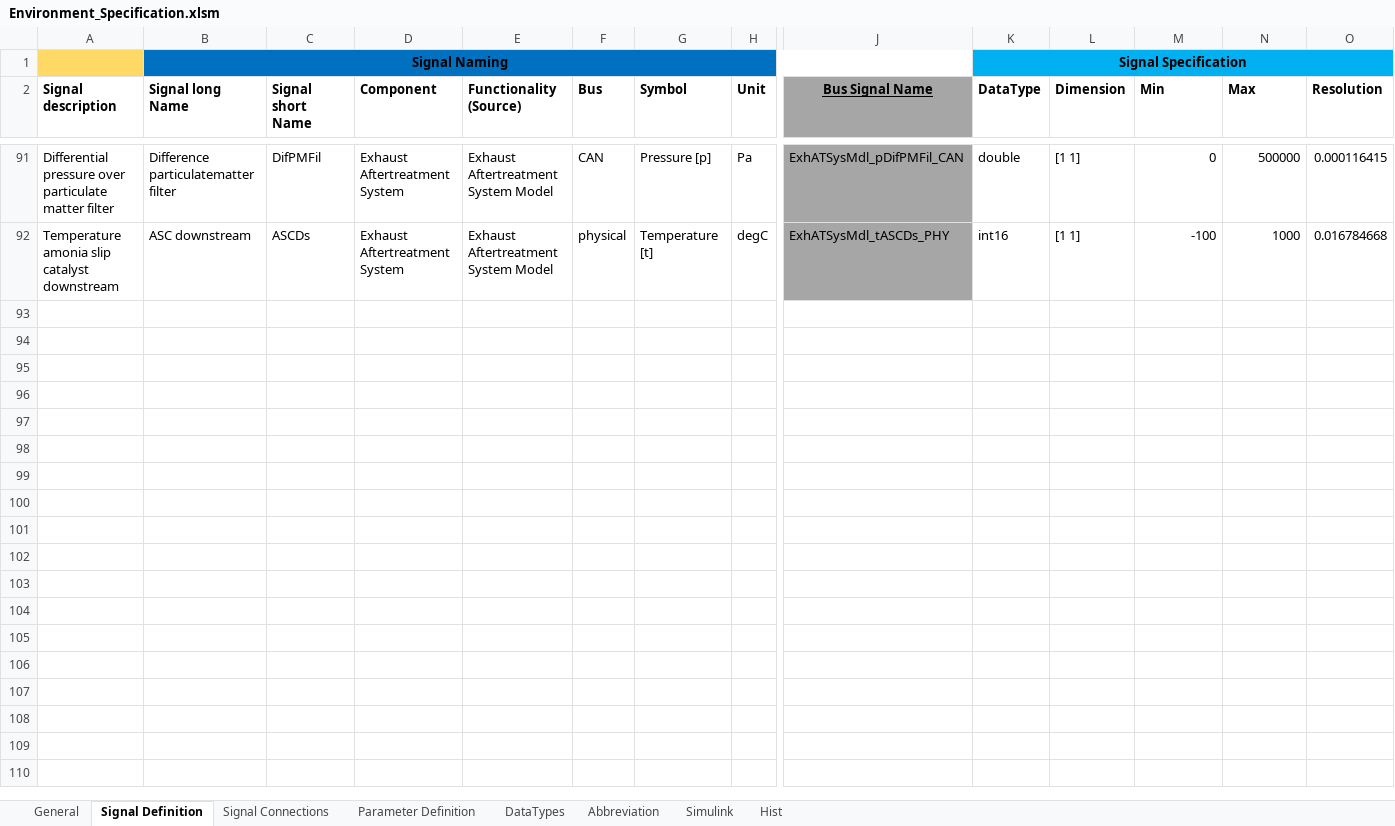
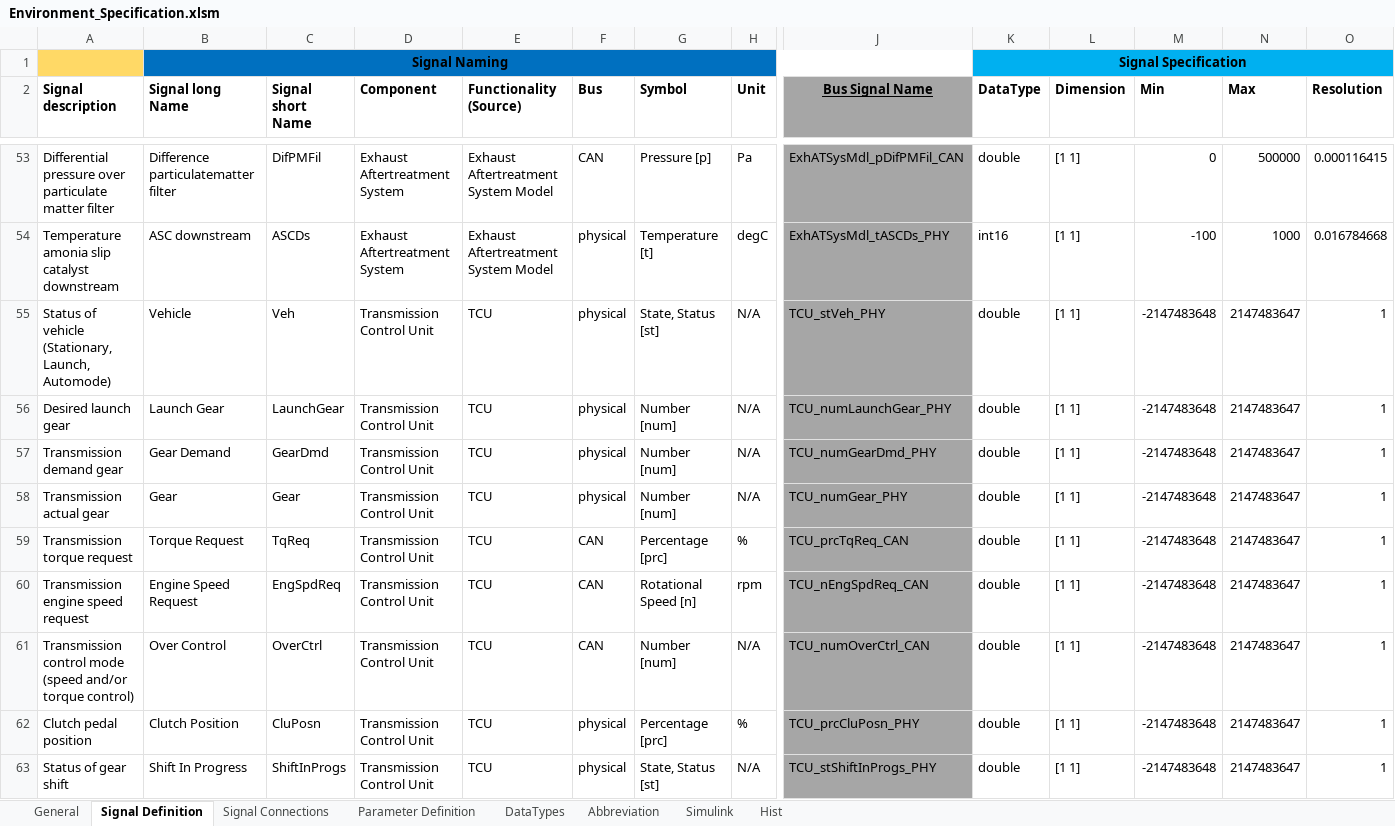
Before and after one commit to eozatay/optitruck_simulator, an Excel workbook: Environment_Specification.xlsm, sheet Signal Definition, drawn as a sheet; only a part is shown, gaps mark what is left out; values as stored, in another font and other column widths than the file's, no borders; charts and pictures not drawn; rows hold the shown columns only; the diff covers the shown part only; the diff names each change by its address in the sheet, - before the commit and + after, or states it on an @@ line.

Commit message:
Gear Number is assigned as input to vehicle longitudinal model

```diff
--- a/Environment_Specification.xlsm (sheet Signal Definition)
+++ b/Environment_Specification.xlsm (sheet Signal Definition)
+row 55: Status of vehicle (Stationary, Launch, Automode) | Vehicle | Veh | Transmission Control Unit | TCU | physical | State, Status [st] | N/A | TCU_stVeh_PHY | double | [1 1] | -2147483648 | 2147483647 | 1
+row 56: Desired launch gear | Launch Gear | LaunchGear | Transmission Control Unit | TCU | physical | Number [num] | N/A | TCU_numLaunchGear_PHY | double | [1 1] | -2147483648 | 2147483647 | 1
+row 57: Transmission demand gear | Gear Demand | GearDmd | Transmission Control Unit | TCU | physical | Number [num] | N/A | TCU_numGearDmd_PHY | double | [1 1] | -2147483648 | 2147483647 | 1
+row 58: Transmission actual gear | Gear | Gear | Transmission Control Unit | TCU | physical | Number [num] | N/A | TCU_numGear_PHY | double | [1 1] | -2147483648 | 2147483647 | 1
+row 59: Transmission torque request | Torque Request | TqReq | Transmission Control Unit | TCU | CAN | Percentage [prc] | % | TCU_prcTqReq_CAN | double | [1 1] | -2147483648 | 2147483647 | 1
+row 60: Transmission engine speed request | Engine Speed Request | EngSpdReq | Transmission Control Unit | TCU | CAN | Rotational Speed [n] | rpm | TCU_nEngSpdReq_CAN | double | [1 1] | -2147483648 | 2147483647 | 1
+row 61: Transmission control mode (speed and/or torque control) | Over Control | OverCtrl | Transmission Control Unit | TCU | CAN | Number [num] | N/A | TCU_numOverCtrl_CAN | double | [1 1] | -2147483648 | 2147483647 | 1
+row 62: Clutch pedal position | Clutch Position | CluPosn | Transmission Control Unit | TCU | physical | Percentage [prc] | % | TCU_prcCluPosn_PHY | double | [1 1] | -2147483648 | 2147483647 | 1
+row 63: Status of gear shift | Shift In Progress | ShiftInProgs | Transmission Control Unit | TCU | physical | State, Status [st] | N/A | TCU_stShiftInProgs_PHY | double | [1 1] | -2147483648 | 2147483647 | 1
```
Also changed, not shown: 33 added rows, 38 removed rows and 18 edited cells elsewhere in this sheet, sheet Signal Connections, sheet Abbreviation, sheet Hist, sheet Parameter Definition, formulas that keep their value, charts or pictures.
